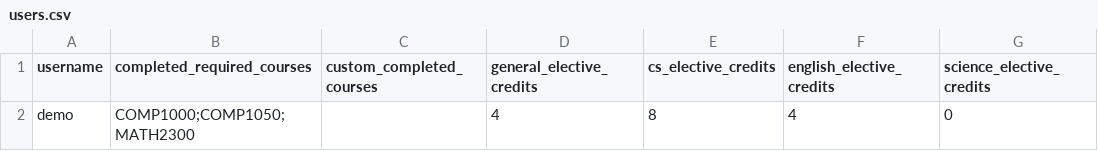
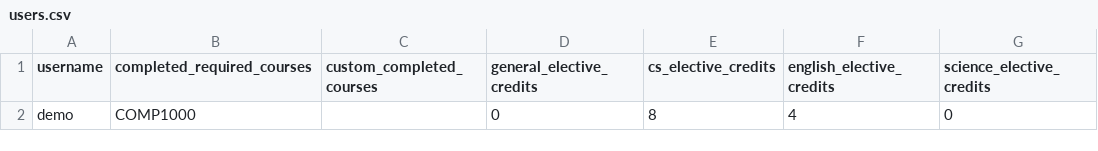
Before and after one commit to folajimiiatwit/wentworth-smart-academic-planner, a CSV file: data/users.csv, drawn as a sheet; only a part is shown; the diff names each change by its address in the sheet, - before the commit and + after, or states it on an @@ line.

Commit message:
Fix formatting in users.csv by correcting course completion data

```diff
--- a/data/users.csv
+++ b/data/users.csv
-B2 (completed_required_courses): COMP1000;COMP1050;MATH2300
+B2 (completed_required_courses): COMP1000
-D2 (general_elective_credits): 4
+D2 (general_elective_credits): 0
```
